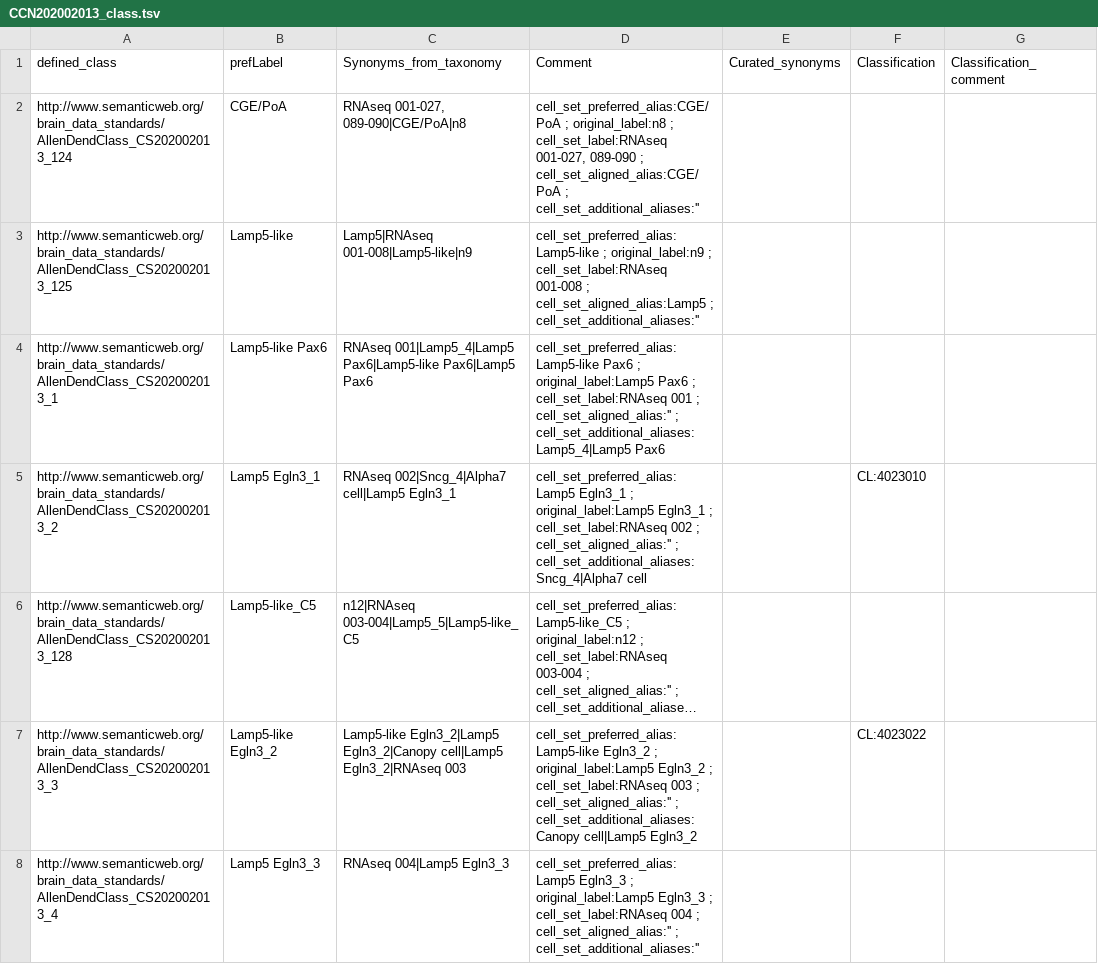
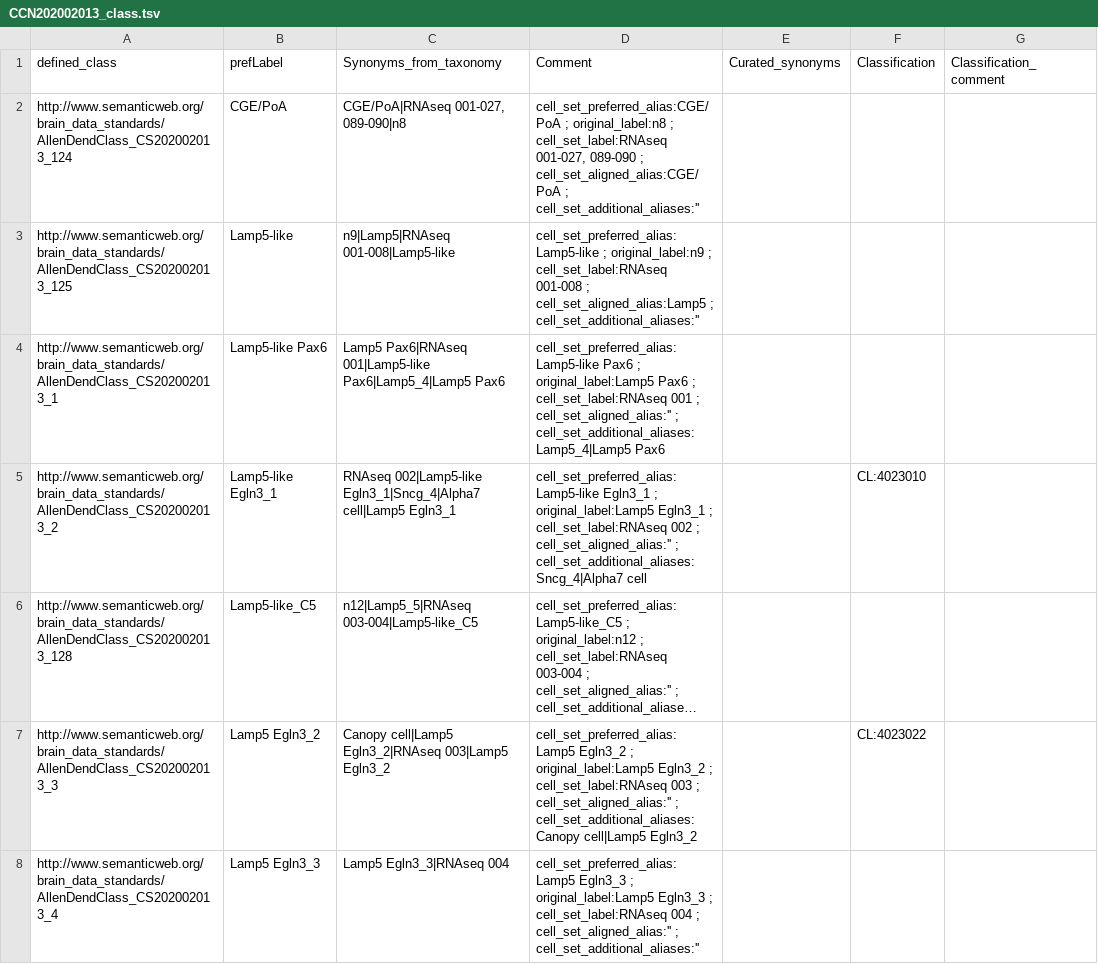
Before and after one commit to obophenotype/brain_data_standards_ontologies, a TSV file: src/patterns/data/bds/CCN202002013_class.tsv, drawn as a sheet; only a part is shown; long unchanged cells end in …; the diff covers the shown part only; the diff names each change by its address in the sheet, - before the commit and + after, or states it on an @@ line.

```diff
--- a/src/patterns/data/bds/CCN202002013_class.tsv
+++ b/src/patterns/data/bds/CCN202002013_class.tsv
-C2 (Synonyms_from_taxonomy): RNAseq 001-027, 089-090|CGE/PoA|n8
+C2 (Synonyms_from_taxonomy): CGE/PoA|RNAseq 001-027, 089-090|n8
-C3 (Synonyms_from_taxonomy): Lamp5|RNAseq 001-008|Lamp5-like|n9
+C3 (Synonyms_from_taxonomy): n9|Lamp5|RNAseq 001-008|Lamp5-like
-C4 (Synonyms_from_taxonomy): RNAseq 001|Lamp5_4|Lamp5 Pax6|Lamp5-like Pax6|Lamp5 Pax6
+C4 (Synonyms_from_taxonomy): Lamp5 Pax6|RNAseq 001|Lamp5-like Pax6|Lamp5_4|Lamp5 Pax6
-B5 (prefLabel): Lamp5 Egln3_1
+B5 (prefLabel): Lamp5-like Egln3_1
-C5 (Synonyms_from_taxonomy): RNAseq 002|Sncg_4|Alpha7 cell|Lamp5 Egln3_1
+C5 (Synonyms_from_taxonomy): RNAseq 002|Lamp5-like Egln3_1|Sncg_4|Alpha7 cell|Lamp5 Egln3_1
-D5 (Comment): cell_set_preferred_alias:Lamp5 Egln3_1 ;…
+D5 (Comment): cell_set_preferred_alias:Lamp5-like Egln3_1 ;…
-C6 (Synonyms_from_taxonomy): n12|RNAseq 003-004|Lamp5_5|Lamp5-like_C5
+C6 (Synonyms_from_taxonomy): n12|Lamp5_5|RNAseq 003-004|Lamp5-like_C5
-B7 (prefLabel): Lamp5-like Egln3_2
+B7 (prefLabel): Lamp5 Egln3_2
-C7 (Synonyms_from_taxonomy): Lamp5-like Egln3_2|Lamp5 Egln3_2|Canopy cell|Lamp5 Egln3_2|RNAseq 003
+C7 (Synonyms_from_taxonomy): Canopy cell|Lamp5 Egln3_2|RNAseq 003|Lamp5 Egln3_2
-D7 (Comment): cell_set_preferred_alias:Lamp5-like Egln3_2 ;…
+D7 (Comment): cell_set_preferred_alias:Lamp5 Egln3_2 ;…
-C8 (Synonyms_from_taxonomy): RNAseq 004|Lamp5 Egln3_3
+C8 (Synonyms_from_taxonomy): Lamp5 Egln3_3|RNAseq 004
```
Also changed, not shown: 1 removed row and 91 edited cells elsewhere in this file, src/patterns/data/bds/CCN202002013_equivalent_reification.tsv, src/patterns/data/bds/CCN202002013_minimal_markers.tsv, 3 other files.
